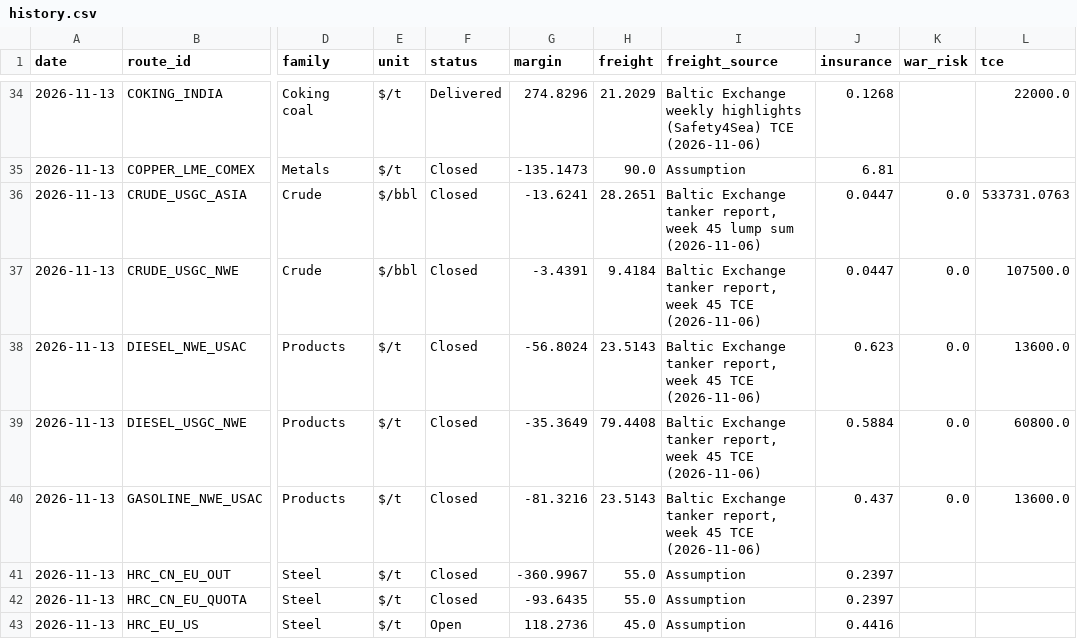
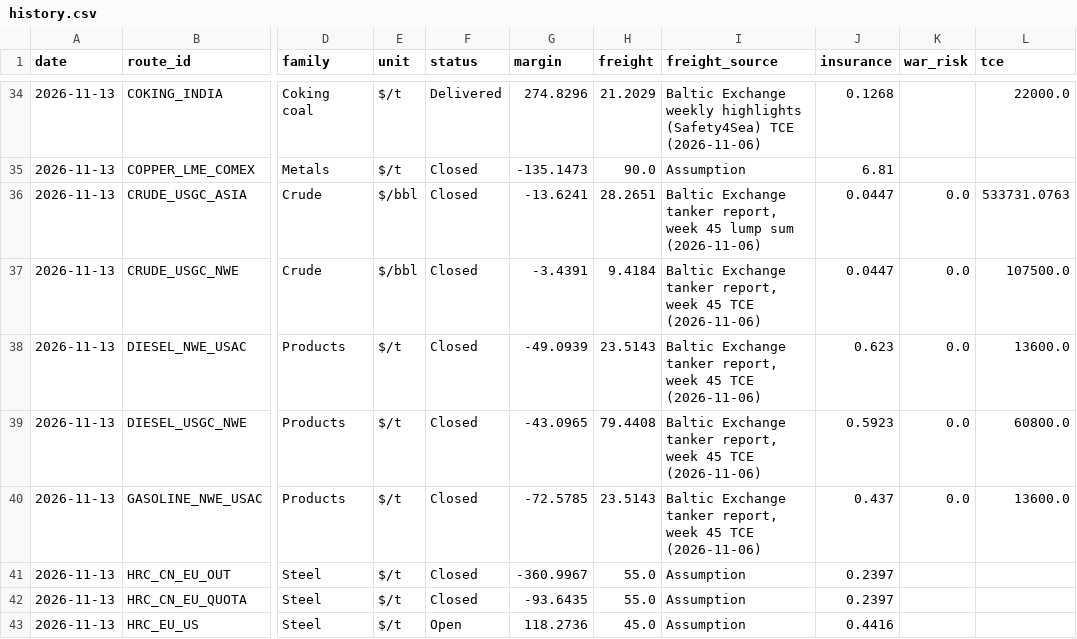
Before and after one commit to alanlegourrierec/commodity-arb-monitor, a CSV file: data/history.csv, drawn as a sheet; only a part is shown, gaps mark what is left out; the diff names each change by its address in the sheet, - before the commit and + after, or states it on an @@ line.

```diff
--- a/data/history.csv
+++ b/data/history.csv
-G38 (margin): -56.8024
+G38 (margin): -49.0939
-G39 (margin): -35.3649
+G39 (margin): -43.0965
-J39 (insurance): 0.5884
+J39 (insurance): 0.5923
-G40 (margin): -81.3216
+G40 (margin): -72.5785
```
